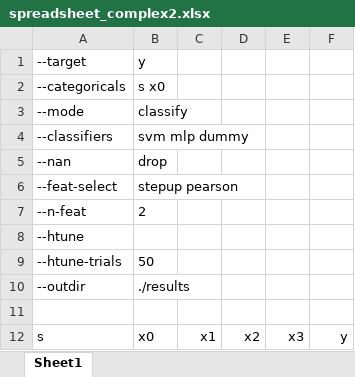
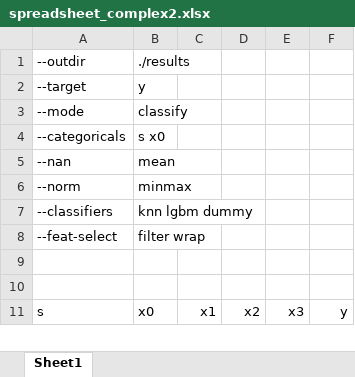
Before and after one commit to stfxecutables/df-analyze, an Excel workbook: data/spreadsheet_complex2.xlsx, sheet Sheet1, drawn as a sheet; only a part is shown; values as stored, in another font and other column widths than the file's, no borders; removed rows and columns are numbered as before the commit, all else as after; the diff covers the shown part only; the diff names each change by its address in the sheet, - before the commit and + after, or states it on an @@ line.

```diff
--- a/data/spreadsheet_complex2.xlsx (sheet Sheet1)
+++ b/data/spreadsheet_complex2.xlsx (sheet Sheet1)
@@ row 10 moved to row 1: --outdir @@
+row 5: --nan | mean
+row 6: --norm | minmax
-B7: svm mlp dummy
+B7: knn lgbm dummy
-row 5: --nan | drop
-B8: stepup pearson
+B8: filter wrap
-row 9: --n-feat | 2
+row 9: (empty)
-row 8: --htune
-row 9: --htune-trials | 50
```
Also changed, not shown: other rows of this sheet, data/spreadsheet_complex.xlsx, 4 other files.
